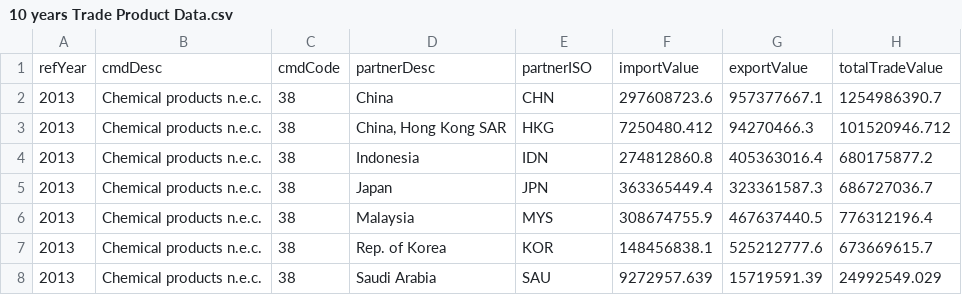
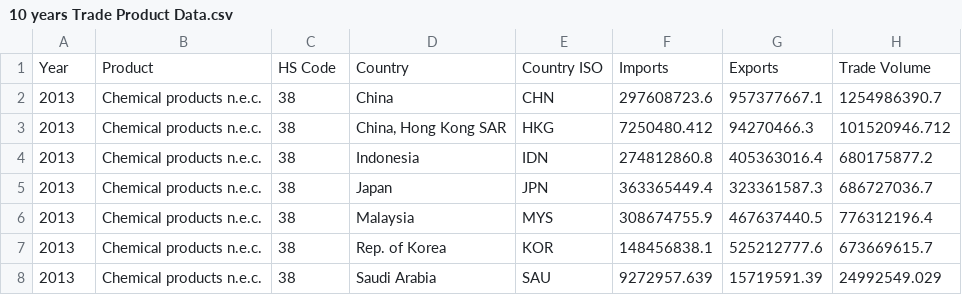
Before and after one commit to tongyu03/DSE3101-Predictive-Modelling-of-Global-Trade-Flows, a CSV file: data/cleaned data/10 years Trade Product Data.csv, drawn as a sheet; only a part is shown.

Commit message:
changed headers new trade data

```diff
--- a/data/cleaned data/10 years Trade Product Data.csv
+++ b/data/cleaned data/10 years Trade Product Data.csv
@@ -1,2 +1,2 @@
-refYear,cmdDesc,cmdCode,partnerDesc,partnerISO,importValue,exportValue,totalTradeValue
+Year,Product,HS Code,Country,Country ISO,Imports,Exports,Trade Volume
 2013,Chemical products n.e.c.,38,China,CHN,297608723.6,957377667.1,1254986390.7
```
Also changed, not shown: 2 other files.
